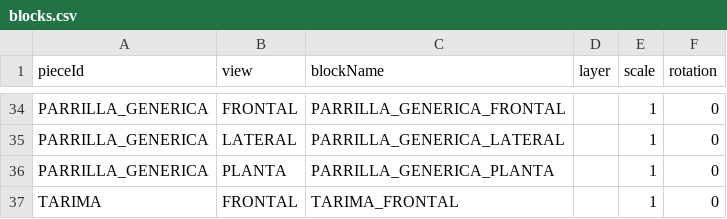
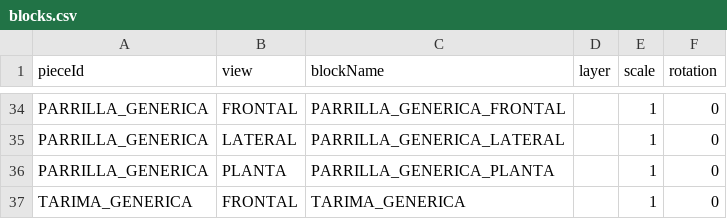
Before and after one commit to marioap-afk/Calculadora_de_racks, a CSV file: assets/catalogs/blocks.csv, drawn as a sheet; only a part is shown, gaps mark what is left out.

```diff
--- a/assets/catalogs/blocks.csv
+++ b/assets/catalogs/blocks.csv
@@ -36,2 +36,2 @@ PARRILLA_GENERICA,LATERAL,PARRILLA_GENERICA_LATERAL,,1,0
 PARRILLA_GENERICA,PLANTA,PARRILLA_GENERICA_PLANTA,,1,0
-TARIMA,FRONTAL,TARIMA_FRONTAL,,1,0
+TARIMA_GENERICA,FRONTAL,TARIMA_GENERICA,,1,0
```
Also changed, not shown: 3 other files.
